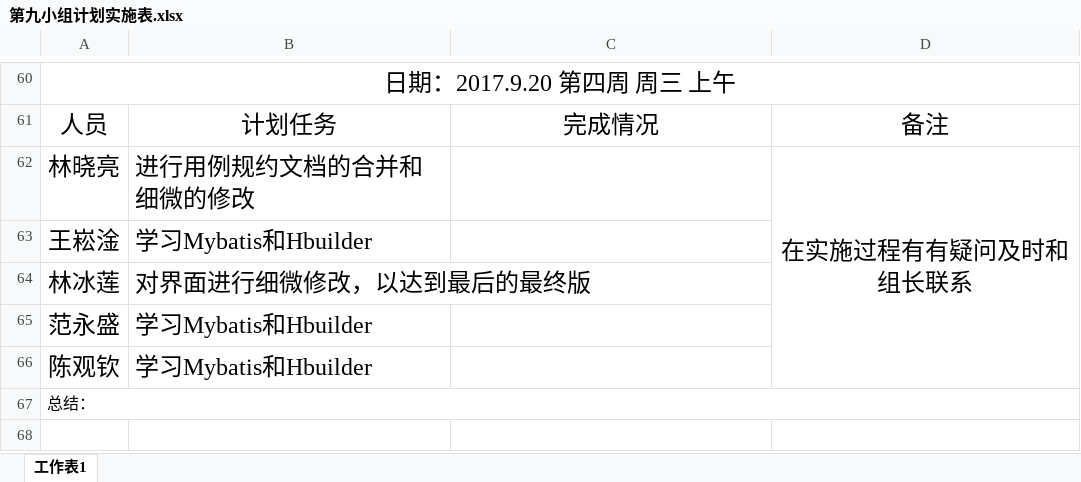
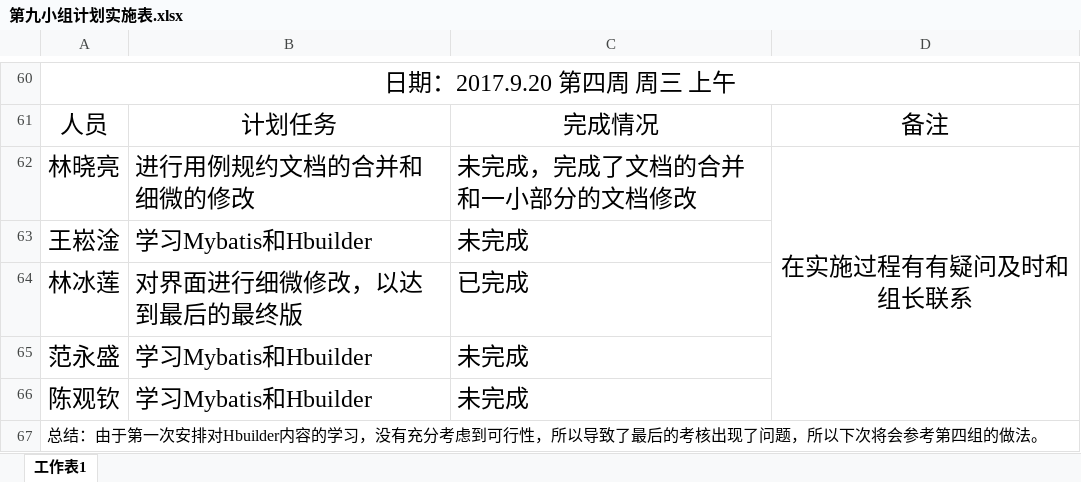
Before and after one commit to gdqysoft/fcsapp, an Excel workbook: 第九组/第九小组计划实施表.xlsx, sheet 工作表1, drawn as a sheet; only a part is shown, gaps mark what is left out; values as stored, in another font and other column widths than the file's, no borders; the diff names each change by its address in the sheet, - before the commit and + after, or states it on an @@ line.

Commit message:
change

```diff
--- a/第九组/第九小组计划实施表.xlsx (sheet 工作表1)
+++ b/第九组/第九小组计划实施表.xlsx (sheet 工作表1)
-C62: (empty)
+C62: 未完成，完成了文档的合并和一小部分的文档修改
-C63: (empty)
+C63: 未完成
-C64: (empty)
+C64: 已完成
-C65:C66: (empty)
+C65:C66: 未完成
-A67: 总结：
+A67: 总结：由于第一次安排对Hbuilder内容的学习，没有充分考虑到可行性，所以导致了最后的考核出现了问题，所以下次将会参考第四组的做法。
```
